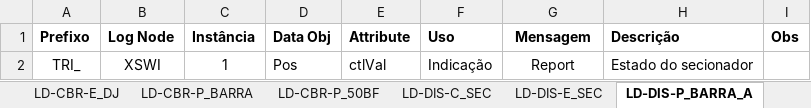
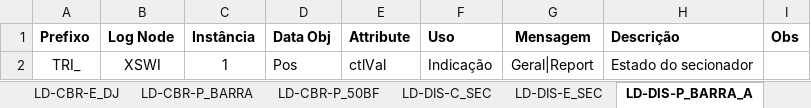
Before and after one commit to zecruel/sand_box, an Excel workbook: ssd/Nova_ponte­_ssd.xlsm, sheet LD-DIS-P_BARRA_A, drawn as a sheet; values as stored, in another font and other column widths than the file's, no borders; the diff names each change by its address in the sheet, - before the commit and + after, or states it on an @@ line.

```diff
--- a/ssd/Nova_ponte­_ssd.xlsm (sheet LD-DIS-P_BARRA_A)
+++ b/ssd/Nova_ponte­_ssd.xlsm (sheet LD-DIS-P_BARRA_A)
-G2 (Mensagem): Report
+G2 (Mensagem): Geral|Report
```
Also changed, not shown: sheet LD-VTR-E_TP, sheet LD-LIN-P_LC, sheet LD-CBR-E_DJ, sheet LD-CTR-E_TC, sheet IEDs, sheet LD-CTR-E_TC_OP, 14 more sheets, other sheet tabs.
